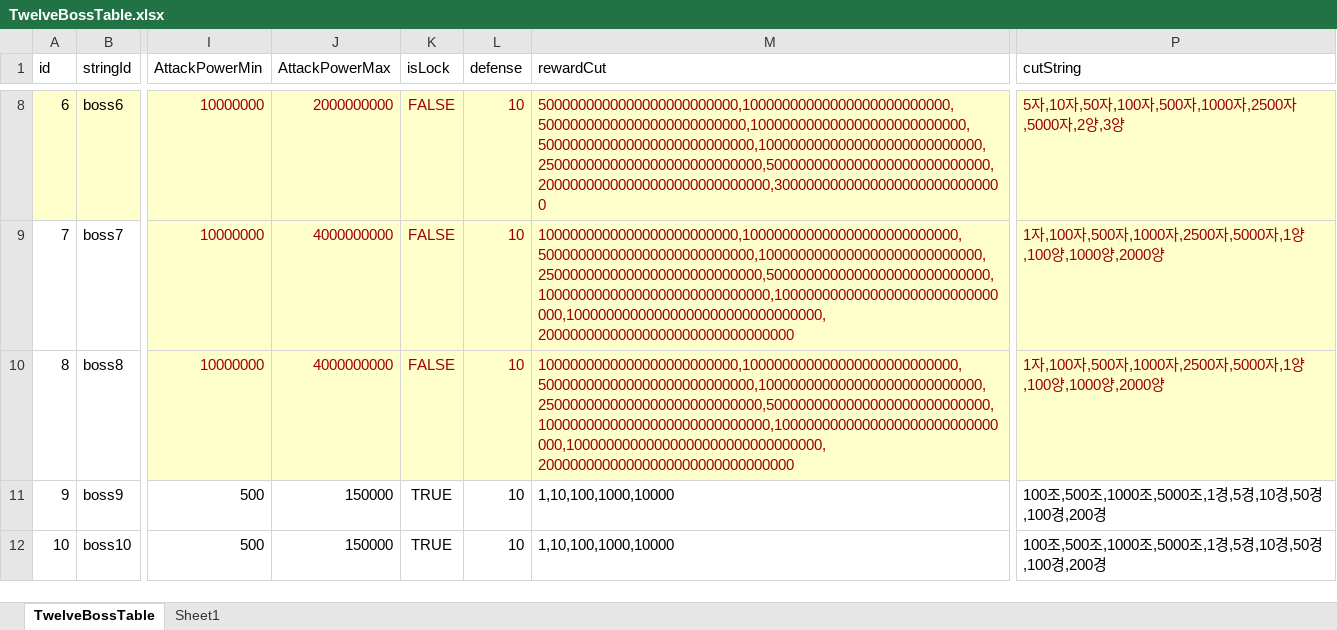
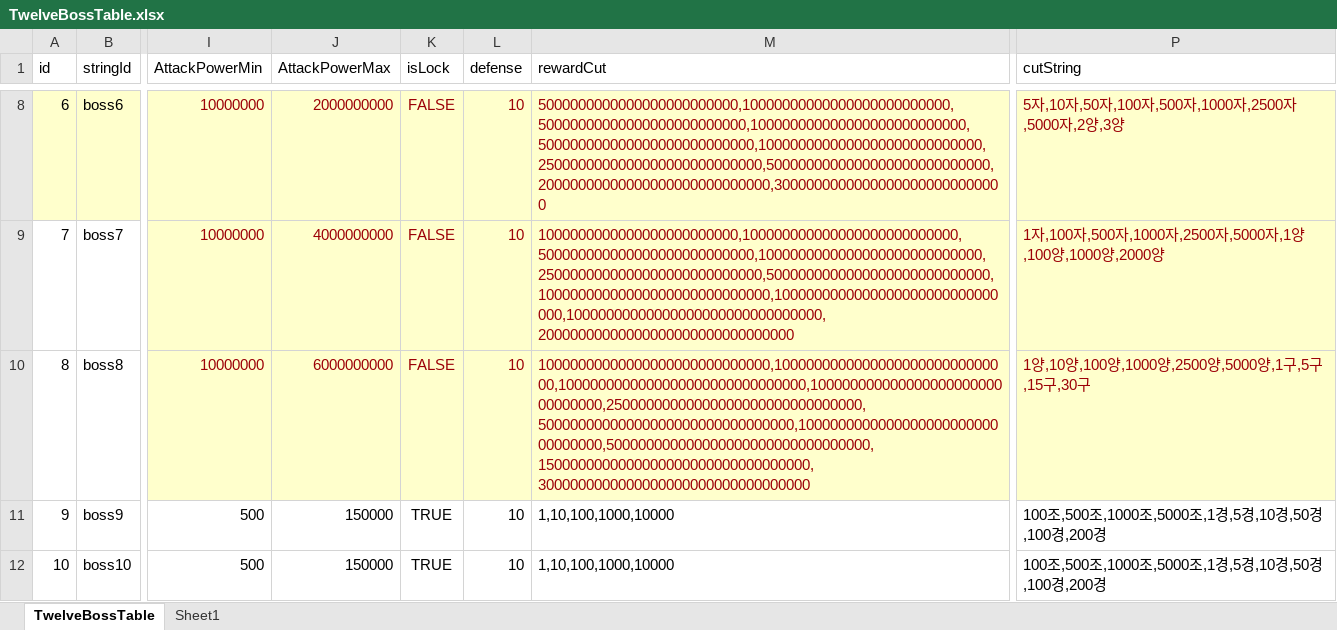
Before and after one commit to luckyzwei/Yosaki, an Excel workbook: Assets/06.Table/TwelveBossTable.xlsx, sheet TwelveBossTable, drawn as a sheet; only a part is shown, gaps mark what is left out; values as stored, in another font and other column widths than the file's, no borders; the diff names each change by its address in the sheet, - before the commit and + after, or states it on an @@ line.

```diff
--- a/Assets/06.Table/TwelveBossTable.xlsx (sheet TwelveBossTable)
+++ b/Assets/06.Table/TwelveBossTable.xlsx (sheet TwelveBossTable)
-J10 (AttackPowerMax): 4000000000
+J10 (AttackPowerMax): 6000000000
-M10 (rewardCut): 1000000000000000000000000,100000000000000000000000000,500000000000000000000000000,1000000000000000000000000000,2500000000000000000000000000,5000000000000000000000000000,10000000000000000000000000000,1000000000000000000000000000000,10000000000000000000000000000000,20000000000000000000000000000000
+M10 (rewardCut): 10000000000000000000000000000,100000000000000000000000000000,1000000000000000000000000000000,10000000000000000000000000000000,25000000000000000000000000000000,50000000000000000000000000000000,100000000000000000000000000000000,500000000000000000000000000000000,1500000000000000000000000000000000,3000000000000000000000000000000000
-P10 (cutString): 1자,100자,500자,1000자,2500자,5000자,1양,100양,1000양,2000양
+P10 (cutString): 1양,10양,100양,1000양,2500양,5000양,1구,5구,15구,30구
```
Also changed, not shown: Assets/06.Table/EnemyTable.xlsx, Assets/06.Table/WeaponEffect.xlsx, 13 other files.
